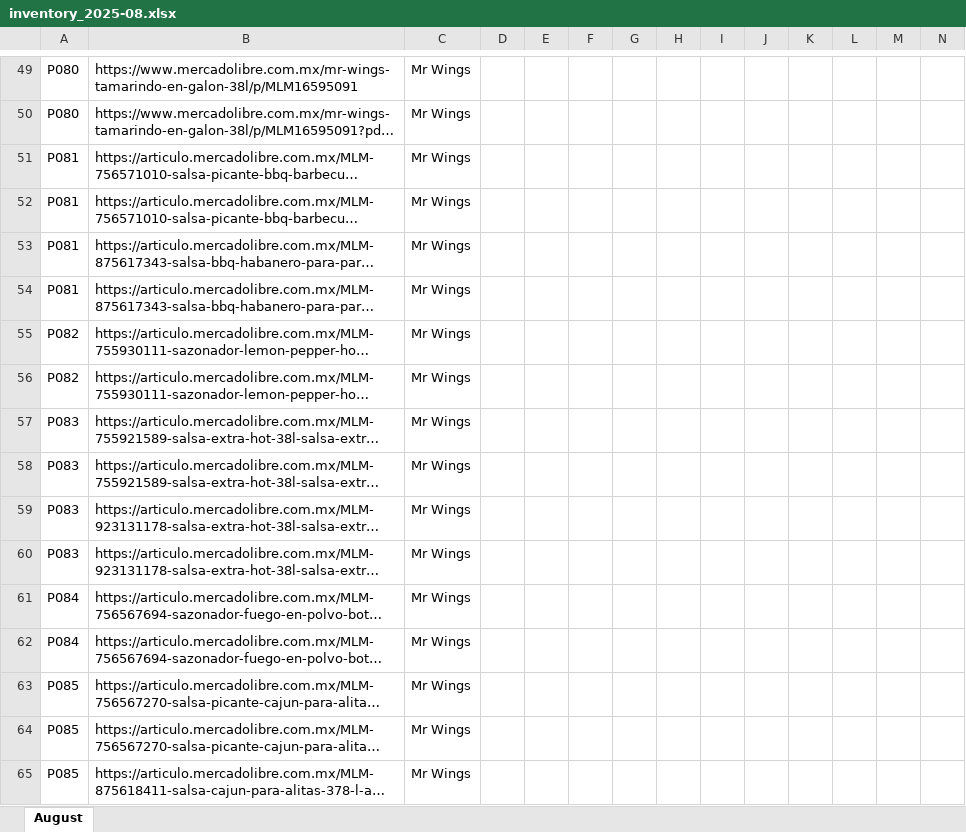
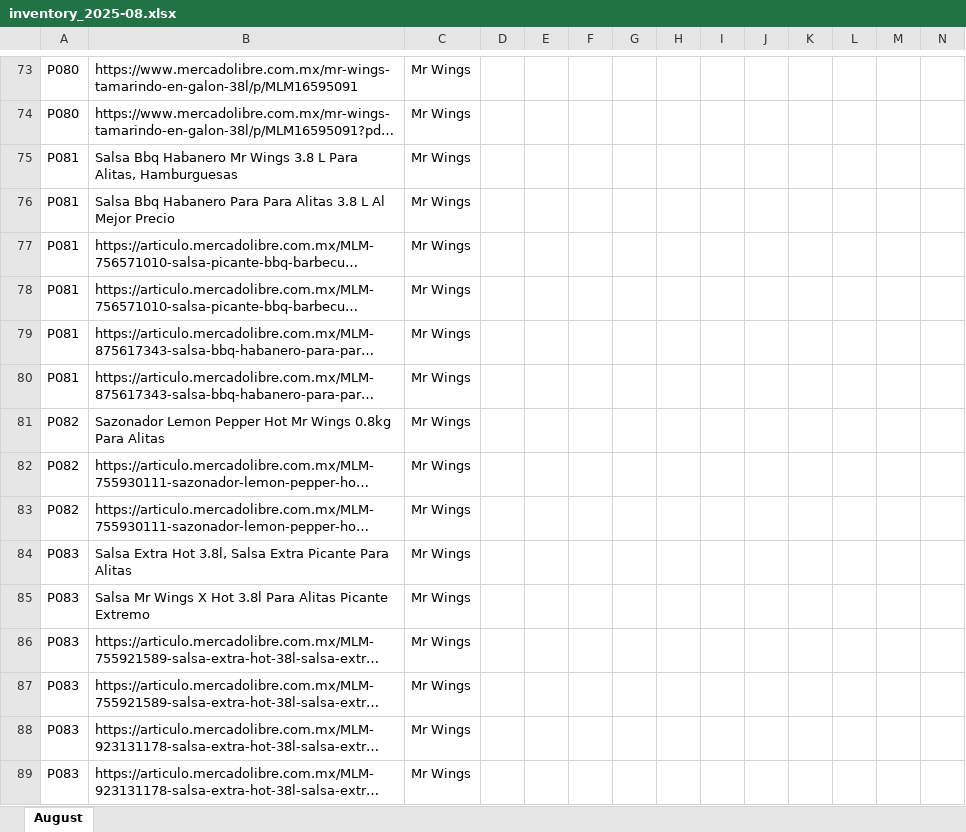
Before and after one commit to axel20-aap/mercadolibre, an Excel workbook: reports/2025/inventory_2025-08.xlsx, sheet August, drawn as a sheet; only a part is shown, gaps mark what is left out; the shorter side is filled out with more unchanged rows; long unchanged cells end in …; values as stored, in another font and other column widths than the file's, no borders; conditional formats not drawn; rows hold the shown columns only; the diff covers the shown part only; the diff names each change by its address in the sheet, - before the commit and + after, or states it on an @@ line.

```diff
--- a/reports/2025/inventory_2025-08.xlsx (sheet August)
+++ b/reports/2025/inventory_2025-08.xlsx (sheet August)
+row 75: P081 | Salsa Bbq Habanero Mr Wings 3.8 L Para Alitas, Hamburguesas | Mr Wings
+row 76: P081 | Salsa Bbq Habanero Para Para Alitas 3.8 L Al Mejor Precio | Mr Wings
+row 81: P082 | Sazonador Lemon Pepper Hot Mr Wings 0.8kg Para Alitas | Mr Wings
+row 84: P083 | Salsa Extra Hot 3.8l, Salsa Extra Picante Para Alitas | Mr Wings
+row 85: P083 | Salsa Mr Wings X Hot 3.8l Para Alitas Picante Extremo | Mr Wings
```
Also changed, not shown: 72 added rows elsewhere in this sheet.
